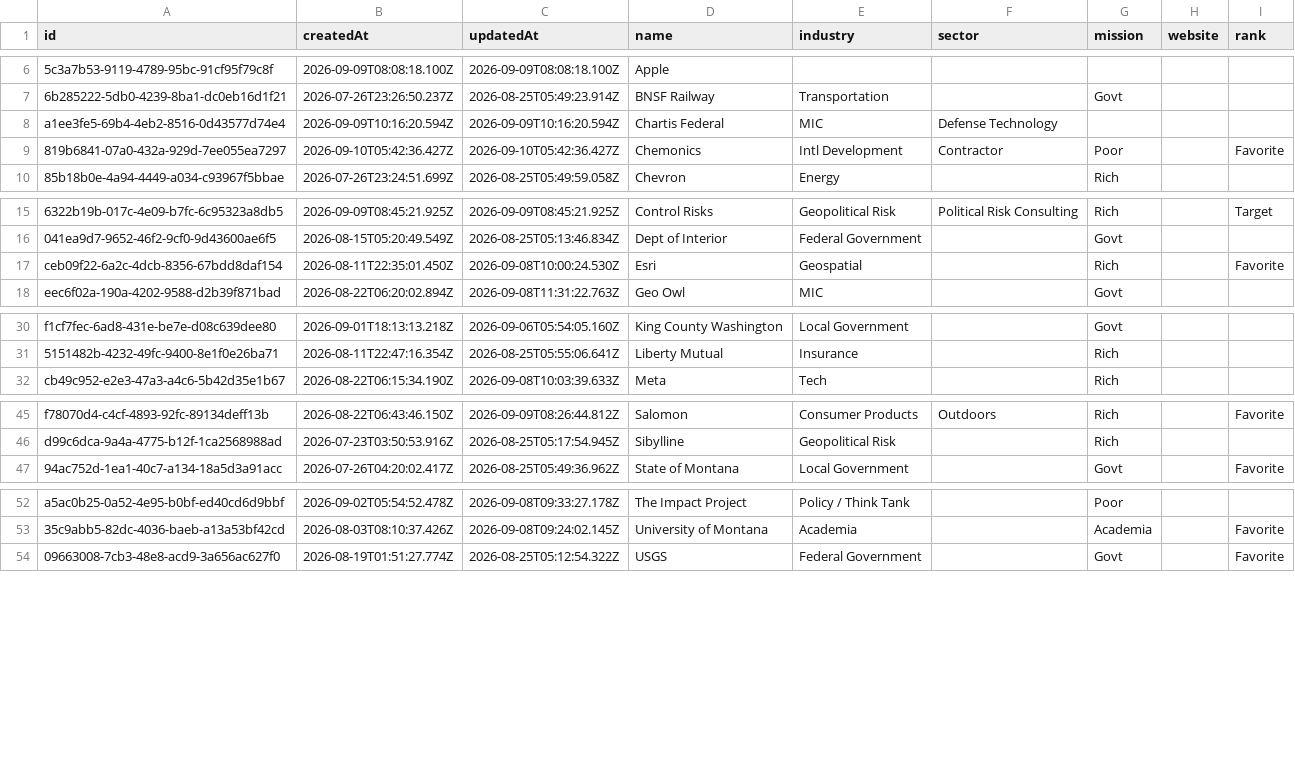
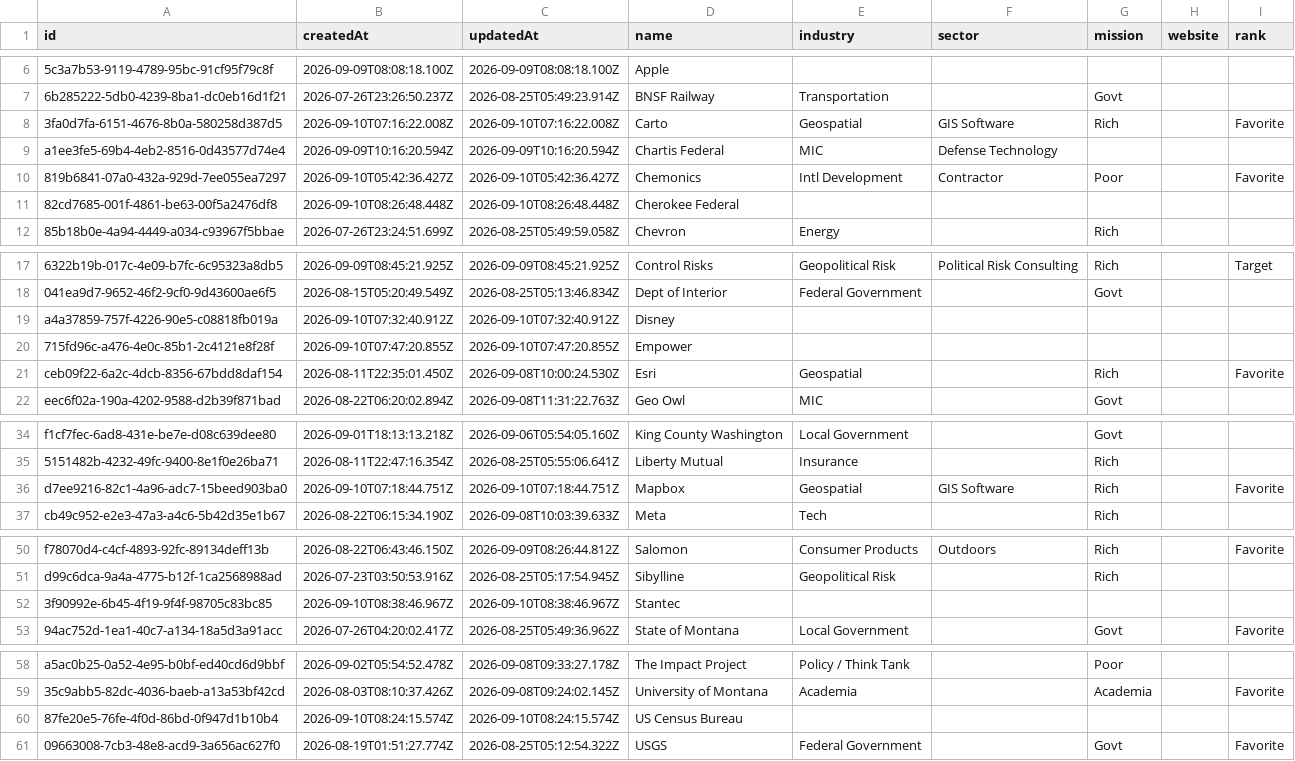
Before and after one commit to geo-theo/job-application-tracker, a CSV file: db/companies.csv, drawn as a sheet; only a part is shown, gaps mark what is left out; the diff names each change by its address in the sheet, - before the commit and + after, or states it on an @@ line.

```diff
--- a/db/companies.csv
+++ b/db/companies.csv
+row 8: 3fa0d7fa-6151-4676-8b0a-580258d387d5 | 2026-09-10T07:16:22.008Z | 2026-09-10T07:16:22.008Z | Carto | Geospatial | GIS Software | Rich |  | Favorite
+row 11: 82cd7685-001f-4861-be63-00f5a2476df8 | 2026-09-10T08:26:48.448Z | 2026-09-10T08:26:48.448Z | Cherokee Federal
+row 19: a4a37859-757f-4226-90e5-c08818fb019a | 2026-09-10T07:32:40.912Z | 2026-09-10T07:32:40.912Z | Disney
+row 20: 715fd96c-a476-4e0c-85b1-2c4121e8f28f | 2026-09-10T07:47:20.855Z | 2026-09-10T07:47:20.855Z | Empower
+row 36: d7ee9216-82c1-4a96-adc7-15beed903ba0 | 2026-09-10T07:18:44.751Z | 2026-09-10T07:18:44.751Z | Mapbox | Geospatial | GIS Software | Rich |  | Favorite
+row 52: 3f90992e-6b45-4f19-9f4f-98705c83bc85 | 2026-09-10T08:38:46.967Z | 2026-09-10T08:38:46.967Z | Stantec
+row 60: 87fe20e5-76fe-4f0d-86bd-0f947d1b10b4 | 2026-09-10T08:24:15.574Z | 2026-09-10T08:24:15.574Z | US Census Bureau
```
Also changed, not shown: db/jobs.csv, 14 other files.
